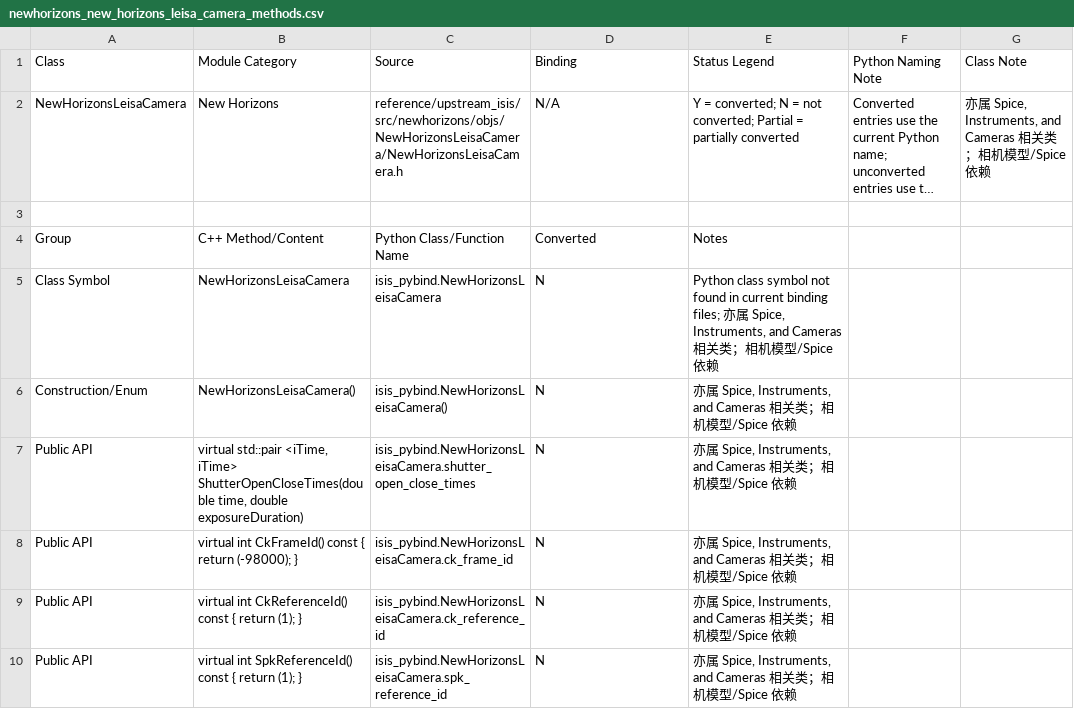
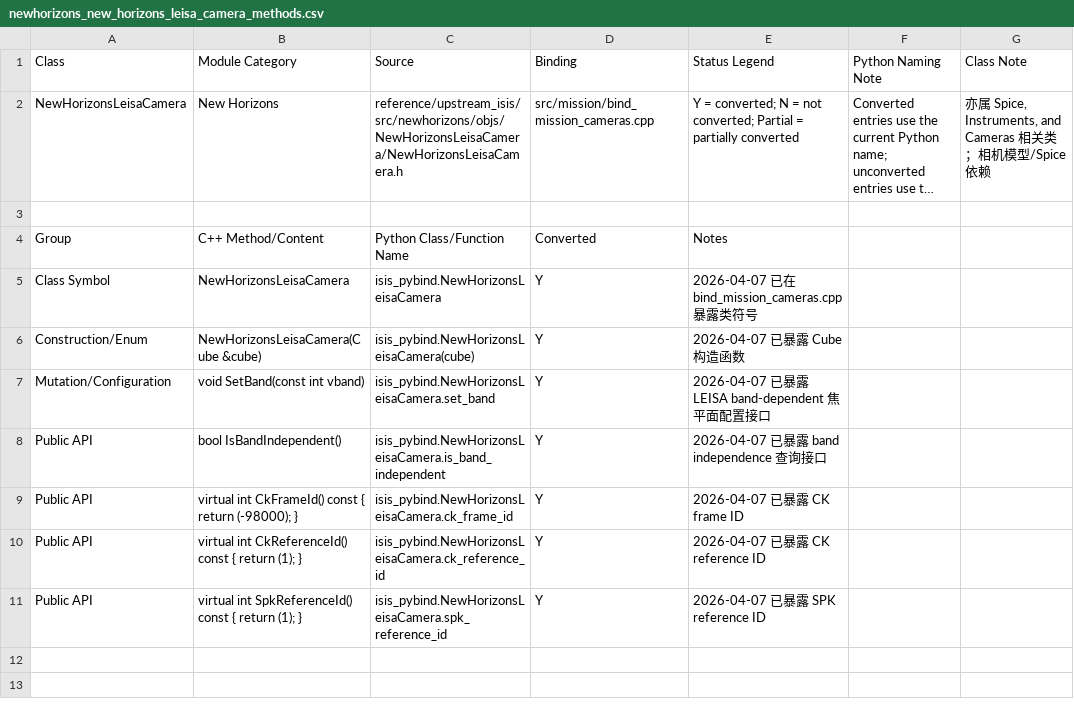
Before and after one commit to gengxun-henu/pyisis, a CSV file: class_bind_methods_details/newhorizons_new_horizons_leisa_camera_methods.csv, drawn as a sheet; long unchanged cells end in …; removed rows and columns are numbered as before the commit, all else as after; the diff names each change by its address in the sheet, - before the commit and + after, or states it on an @@ line.

```diff
--- a/class_bind_methods_details/newhorizons_new_horizons_leisa_camera_methods.csv
+++ b/class_bind_methods_details/newhorizons_new_horizons_leisa_camera_methods.csv
-D2 (Binding): N/A
+D2 (Binding): src/mission/bind_mission_cameras.cpp
-D5 (Binding): N
+D5 (Binding): Y
-E5 (Status Legend): Python class symbol not found in current binding files; 亦属 Spice, Instruments, and Cameras 相关类；相机模型/Spice 依赖
+E5 (Status Legend): 2026-04-07 已在 bind_mission_cameras.cpp 暴露类符号
-row 6: Construction/Enum | NewHorizonsLeisaCamera() | isis_pybind.NewHorizonsLeisaCamera() | N | 亦属 Spice, Instruments, and Cameras 相关类；相机模型/Spice 依赖
-row 7: Public API | virtual std::pair <iTime, iTime> ShutterOpenCloseTimes(double time, double exposureDuration) | isis_pybind.NewHorizonsLeisaCamera.shutter_open_close_times | N | 亦属 Spice, Instruments, and Cameras 相关类；相机模型/Spice 依赖
+row 6: Construction/Enum | NewHorizonsLeisaCamera(Cube &cube) | isis_pybind.NewHorizonsLeisaCamera(cube) | Y | 2026-04-07 已暴露 Cube 构造函数
+row 7: Mutation/Configuration | void SetBand(const int vband) | isis_pybind.NewHorizonsLeisaCamera.set_band | Y | 2026-04-07 已暴露 LEISA band-dependent 焦平面配置接口
+row 8: Public API | bool IsBandIndependent() | isis_pybind.NewHorizonsLeisaCamera.is_band_independent | Y | 2026-04-07 已暴露 band independence 查询接口
-D9:D11 (Binding): N
+D9:D11 (Binding): Y
-E9 (Status Legend): 亦属 Spice, Instruments, and Cameras 相关类；相机模型/Spice 依赖
+E9 (Status Legend): 2026-04-07 已暴露 CK frame ID
-E10 (Status Legend): 亦属 Spice, Instruments, and Cameras 相关类；相机模型/Spice 依赖
+E10 (Status Legend): 2026-04-07 已暴露 CK reference ID
-E11 (Status Legend): 亦属 Spice, Instruments, and Cameras 相关类；相机模型/Spice 依赖
+E11 (Status Legend): 2026-04-07 已暴露 SPK reference ID
```
Also changed, not shown: class_bind_methods_details/methods_inventory_summary.csv, class_bind_methods_details/newhorizons_new_horizons_lorri_camera_methods.csv, 11 other files.
